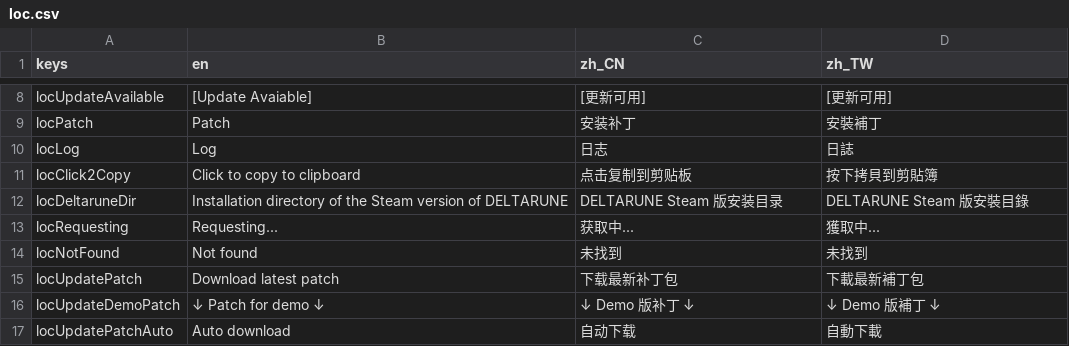
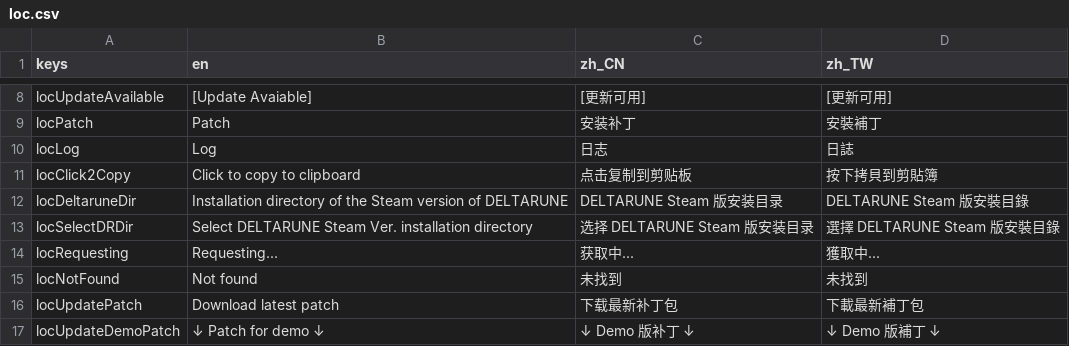
Before and after one commit to gm3dr/DeltaruneChinesePatcher, a CSV file: Locale/loc.csv, drawn as a sheet; only a part is shown, gaps mark what is left out; the shorter side is filled out with more unchanged rows; the diff names each change by its address in the sheet, - before the commit and + after, or states it on an @@ line.

```diff
--- a/Locale/loc.csv
+++ b/Locale/loc.csv
+row 13: locSelectDRDir | Select DELTARUNE Steam Ver. installation directory | 选择 DELTARUNE Steam 版安装目录 | 選擇 DELTARUNE Steam 版安裝目錄
```
Also changed, not shown: 1 other file.
